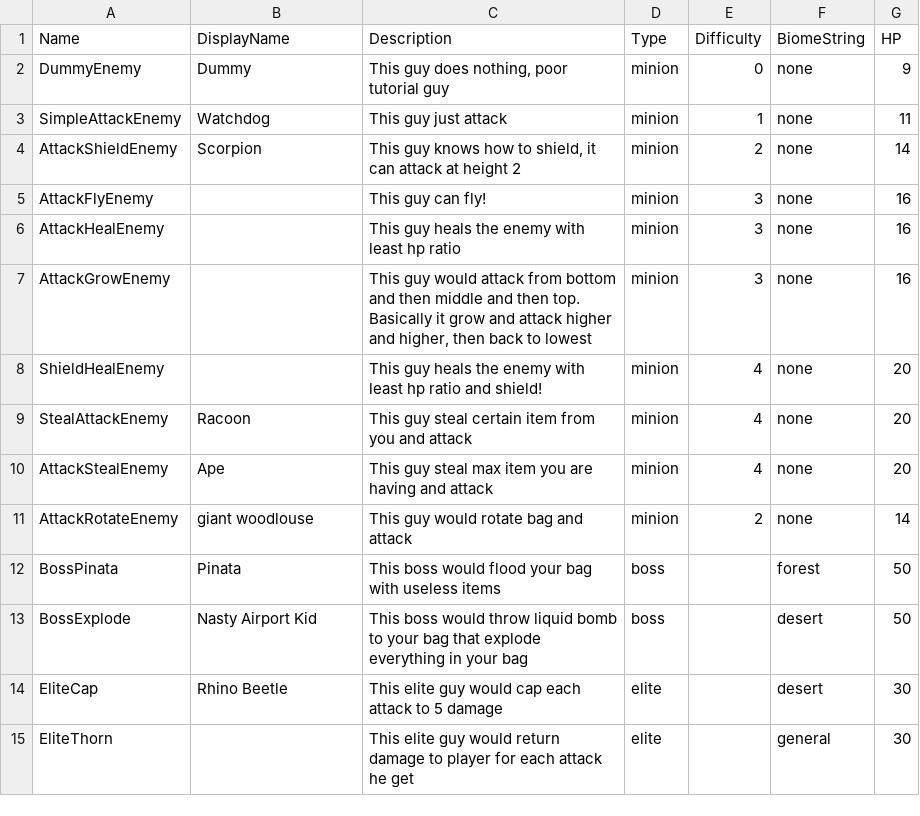
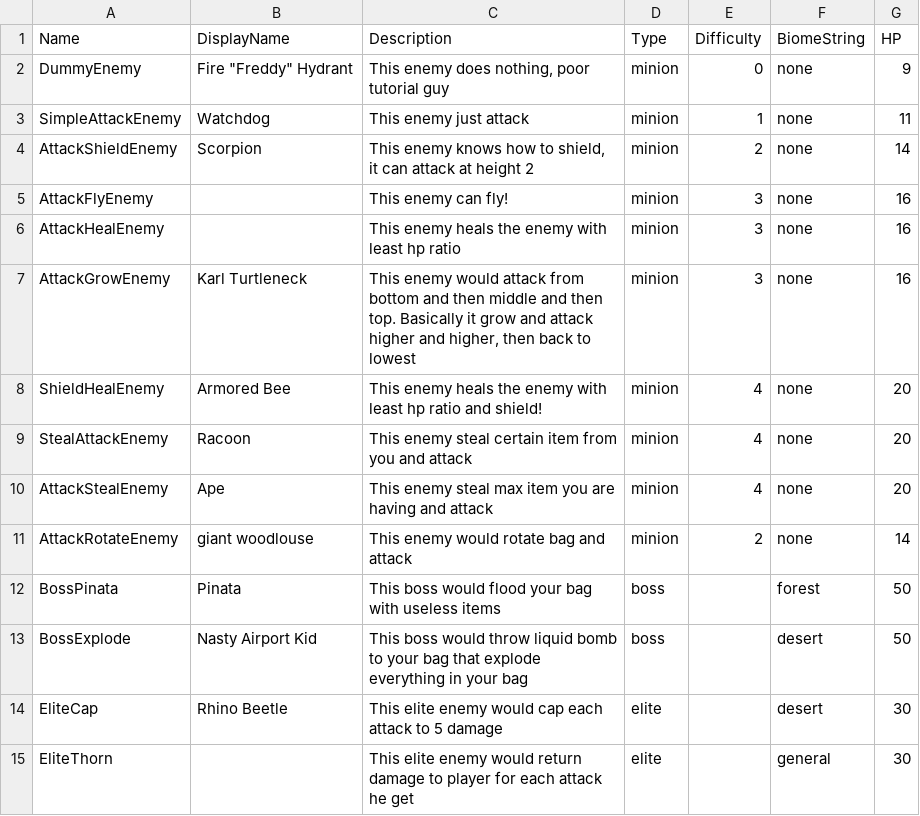
Before and after one commit to shshwdr/LuggageRL, a CSV file: Assets/Resources/csv/enemy.csv, drawn as a sheet.

```diff
--- a/Assets/Resources/csv/enemy.csv
+++ b/Assets/Resources/csv/enemy.csv
@@ -1,15 +1,15 @@
 Name,DisplayName,Description,Type,Difficulty,BiomeString,HP
-DummyEnemy,Dummy,"This guy does nothing, poor tutorial guy",minion,0,none,9
-SimpleAttackEnemy,Watchdog,This guy just attack,minion,1,none,11
-AttackShieldEnemy,Scorpion,"This guy knows how to shield, it can attack at height 2",minion,2,none,14
-AttackFlyEnemy,,This guy can fly!,minion,3,none,16
-AttackHealEnemy,,This guy heals the enemy with least hp ratio,minion,3,none,16
-AttackGrowEnemy,,"This guy would attack from bottom and then middle and then top. Basically it grow and attack higher and higher, then back to lowest",minion,3,none,16
-ShieldHealEnemy,,This guy heals the enemy with least hp ratio and shield!,minion,4,none,20
-StealAttackEnemy,Racoon,This guy steal certain item from you and attack,minion,4,none,20
-AttackStealEnemy,Ape,This guy steal max item you are having and attack,minion,4,none,20
-AttackRotateEnemy,giant woodlouse,This guy would rotate bag and attack,minion,2,none,14
+DummyEnemy,"Fire ""Freddy"" Hydrant","This enemy does nothing, poor tutorial guy",minion,0,none,9
+SimpleAttackEnemy,Watchdog,This enemy just attack,minion,1,none,11
+AttackShieldEnemy,Scorpion,"This enemy knows how to shield, it can attack at height 2",minion,2,none,14
+AttackFlyEnemy,,This enemy can fly!,minion,3,none,16
+AttackHealEnemy,,This enemy heals the enemy with least hp ratio,minion,3,none,16
+AttackGrowEnemy,Karl Turtleneck,"This enemy would attack from bottom and then middle and then top. Basically it grow and attack higher and higher, then back to lowest",minion,3,none,16
+ShieldHealEnemy,Armored Bee,This enemy heals the enemy with least hp ratio and shield!,minion,4,none,20
+StealAttackEnemy,Racoon,This enemy steal certain item from you and attack,minion,4,none,20
+AttackStealEnemy,Ape,This enemy steal max item you are having and attack,minion,4,none,20
+AttackRotateEnemy,giant woodlouse,This enemy would rotate bag and attack,minion,2,none,14
 BossPinata,Pinata,This boss would flood your bag with useless items,boss,,forest,50
 BossExplode,Nasty Airport Kid,This boss would throw liquid bomb to your bag that explode everything in your bag,boss,,desert,50
-EliteCap,Rhino Beetle,This elite guy would cap each attack to 5 damage,elite,,desert,30
-EliteThorn,,This elite guy would return damage to player for each attack he get,elite,,general,30
+EliteCap,Rhino Beetle,This elite enemy would cap each attack to 5 damage,elite,,desert,30
+EliteThorn,,This elite enemy would return damage to player for each attack he get,elite,,general,30
```
Also changed, not shown: Assets/Resources/csv/item.csv.
